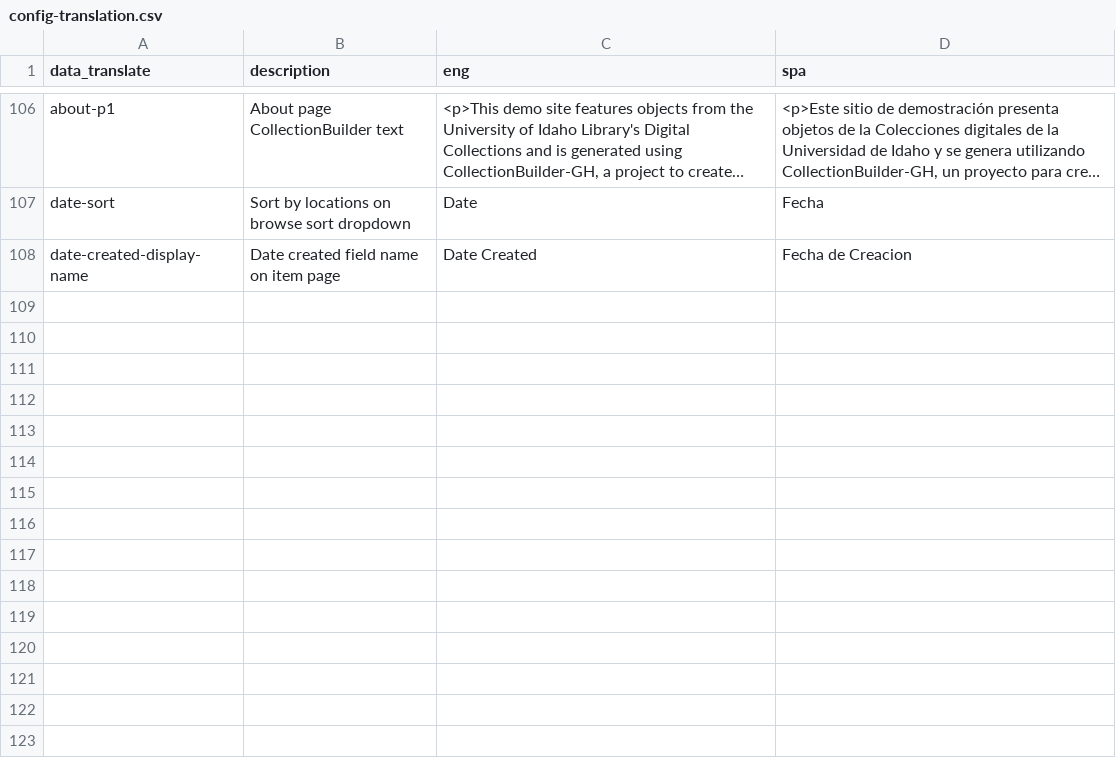
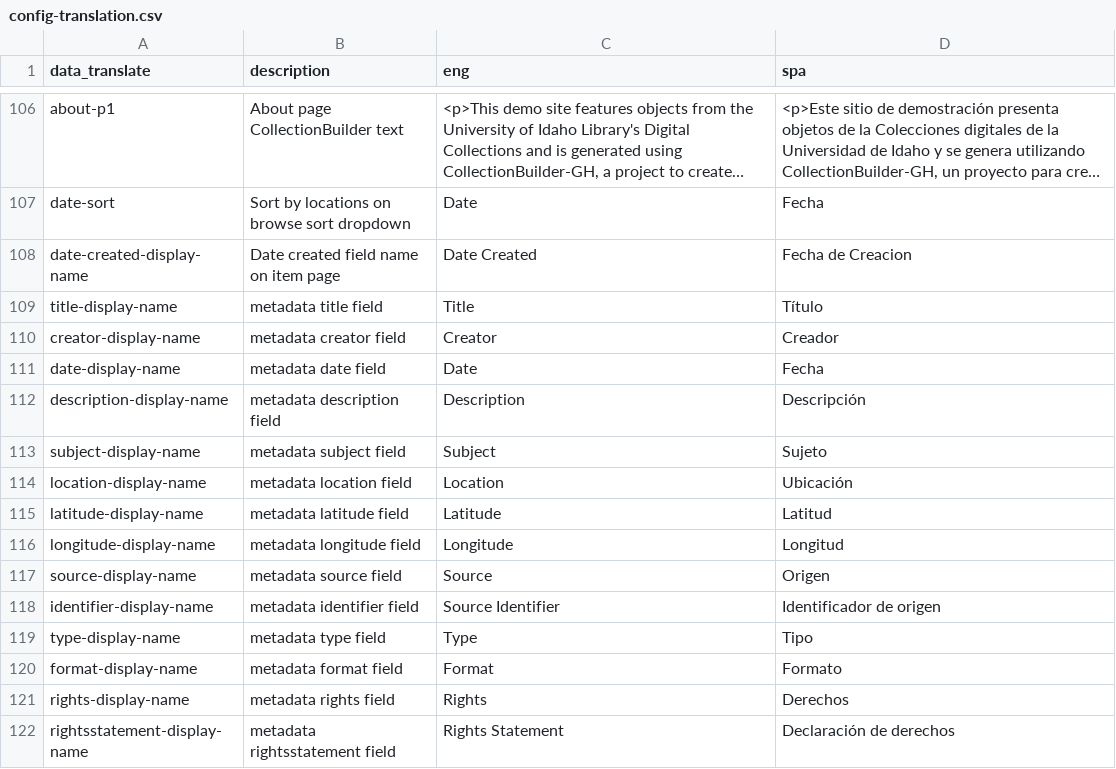
Before and after one commit to owikle/cb-multilingual, a CSV file: _data/config-translation.csv, drawn as a sheet; only a part is shown, gaps mark what is left out; long unchanged cells end in ….

```diff
--- a/_data/config-translation.csv
+++ b/_data/config-translation.csv
@@ -108 +108,15 @@ date-sort,Sort by locations on browse sort dropdown,Date,Fecha
 date-created-display-name,Date created field name on item page,Date Created,Fecha de Creacion
+title-display-name,metadata title field,Title,Título
+creator-display-name,metadata creator field,Creator,Creador
+date-display-name,metadata date field,Date,Fecha
+description-display-name,metadata description field,Description,Descripción
+subject-display-name,metadata subject field,Subject,Sujeto
+location-display-name,metadata location field,Location,Ubicación
+latitude-display-name,metadata latitude field,Latitude,Latitud
+longitude-display-name,metadata longitude field,Longitude,Longitud
+source-display-name,metadata source field,Source,Origen
+identifier-display-name,metadata identifier field,Source Identifier,Identificador de origen
+type-display-name,metadata type field,Type,Tipo
+format-display-name,metadata format field,Format,Formato
+rights-display-name,metadata rights field,Rights,Derechos
+rightsstatement-display-name,metadata rightsstatement field,Rights Statement,Declaración de derechos
```
Also changed, not shown: 1 other file.
